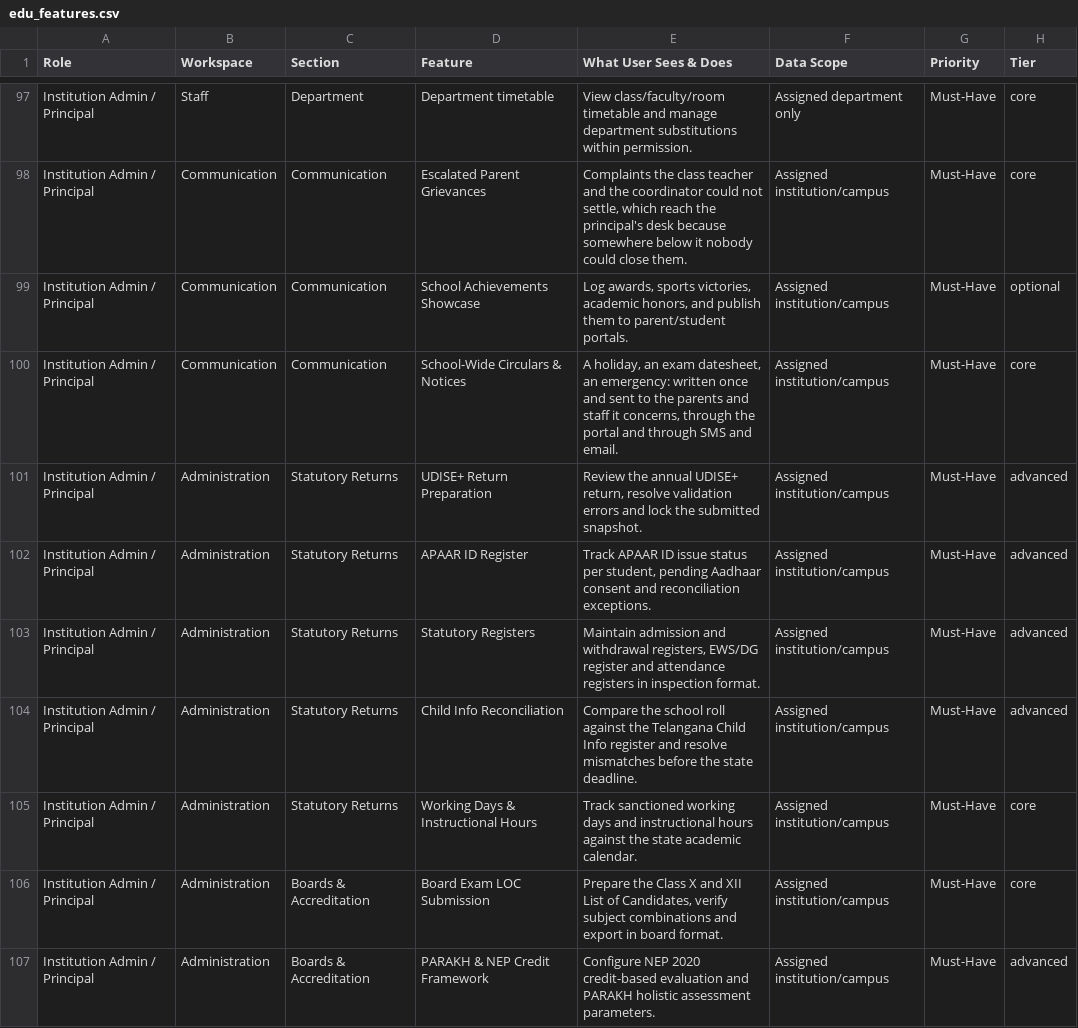
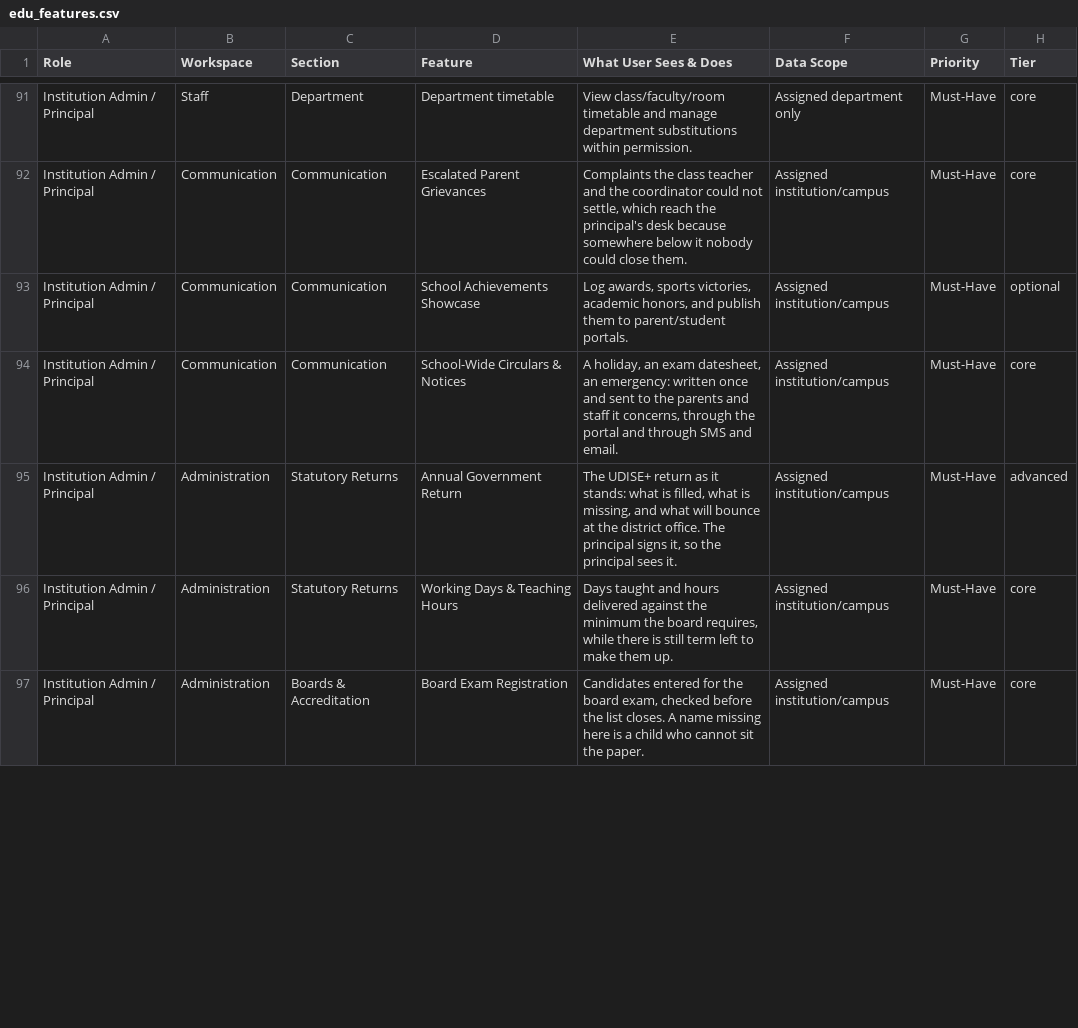
Before and after one commit to infovivencia2026-debug/temp_sch_erp-, a CSV file: docs/edu_features.csv, drawn as a sheet; only a part is shown, gaps mark what is left out; the diff covers the shown part only.

```diff
--- a/docs/edu_features.csv
+++ b/docs/edu_features.csv
@@ -100,8 +94,4 @@ Institution Admin / Principal,Communication,Communication,School Achievements Sh
 Institution Admin / Principal,Communication,Communication,School-Wide Circulars & Notices,"A holiday, an exam datesheet, an emergency: written once and sent to the parents and staff it concerns, through the portal and through SMS and email.",Assigned institution/campus,Must-Have,core
-Institution Admin / Principal,Administration,Statutory Returns,UDISE+ Return Preparation,"Review the annual UDISE+ return, resolve validation errors and lock the submitted snapshot.",Assigned institution/campus,Must-Have,advanced
-Institution Admin / Principal,Administration,Statutory Returns,APAAR ID Register,"Track APAAR ID issue status per student, pending Aadhaar consent and reconciliation exceptions.",Assigned institution/campus,Must-Have,advanced
-Institution Admin / Principal,Administration,Statutory Returns,Statutory Registers,"Maintain admission and withdrawal registers, EWS/DG register and attendance registers in inspection format.",Assigned institution/campus,Must-Have,advanced
-Institution Admin / Principal,Administration,Statutory Returns,Child Info Reconciliation,Compare the school roll against the Telangana Child Info register and resolve mismatches before the state deadline.,Assigned institution/campus,Must-Have,advanced
-Institution Admin / Principal,Administration,Statutory Returns,Working Days & Instructional Hours,Track sanctioned working days and instructional hours against the state academic calendar.,Assigned institution/campus,Must-Have,core
-Institution Admin / Principal,Administration,Boards & Accreditation,Board Exam LOC Submission,"Prepare the Class X and XII List of Candidates, verify subject combinations and export in board format.",Assigned institution/campus,Must-Have,core
-Institution Admin / Principal,Administration,Boards & Accreditation,PARAKH & NEP Credit Framework,Configure NEP 2020 credit-based evaluation and PARAKH holistic assessment parameters.,Assigned institution/campus,Must-Have,advanced
+Institution Admin / Principal,Administration,Statutory Returns,Annual Government Return,"The UDISE+ return as it stands: what is filled, what is missing, and what will bounce at the district office. The principal signs it, so the principal sees it.",Assigned institution/campus,Must-Have,advanced
+Institution Admin / Principal,Administration,Statutory Returns,Working Days & Teaching Hours,"Days taught and hours delivered against the minimum the board requires, while there is still term left to make them up.",Assigned institution/campus,Must-Have,core
+Institution Admin / Principal,Administration,Boards & Accreditation,Board Exam Registration,"Candidates entered for the board exam, checked before the list closes. A name missing here is a child who cannot sit the paper.",Assigned institution/campus,Must-Have,core
```
Also changed, not shown: 1 added row, 7 removed rows and 6 edited cells elsewhere in this file, 12 other files.
